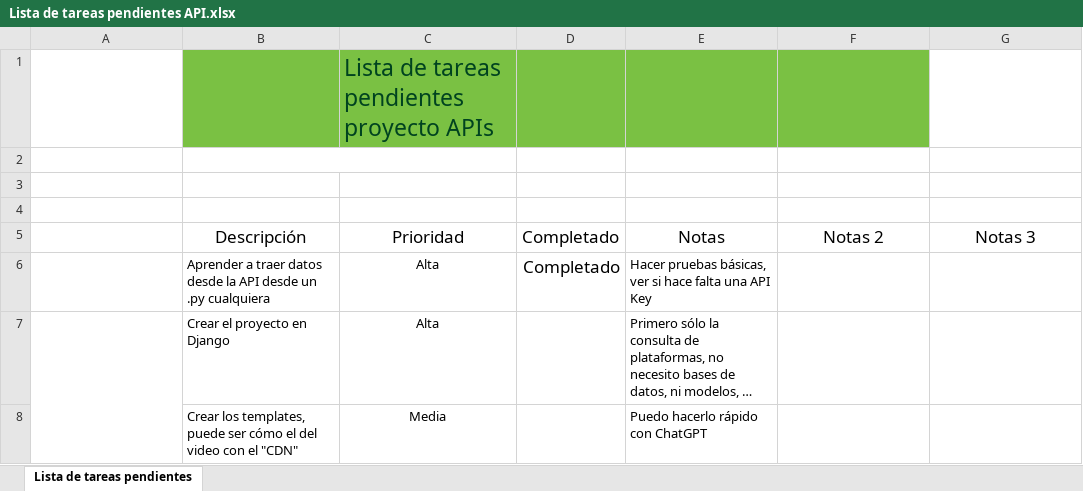
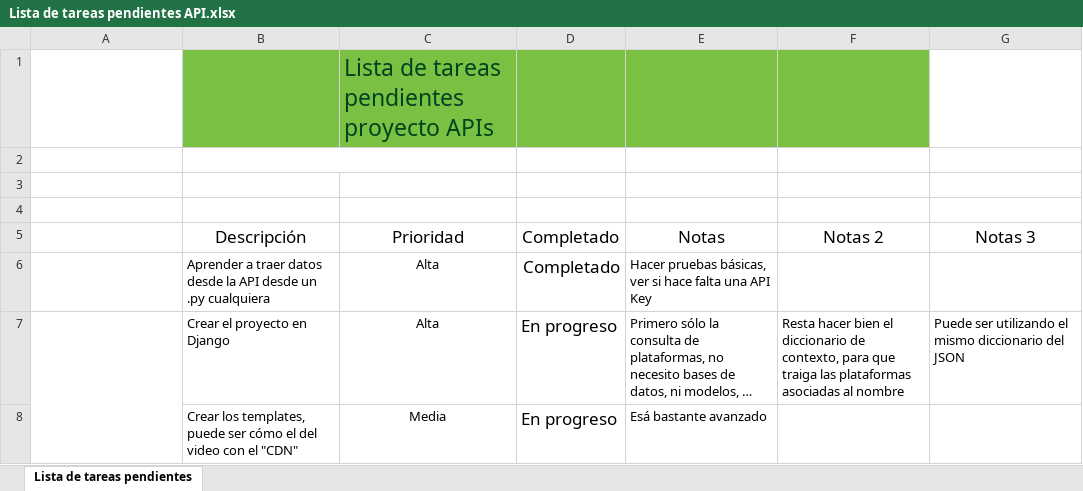
Before and after one commit to JuanesFosch/App-Peliculas, an Excel workbook: Lista de tareas pendientes API.xlsx, sheet Lista de tareas pendientes, drawn as a sheet; long unchanged cells end in …; values as stored, in another font and other column widths than the file's, no borders; charts and pictures and conditional formats and table styles not drawn; the diff names each change by its address in the sheet, - before the commit and + after, or states it on an @@ line.

```diff
--- a/Lista de tareas pendientes API.xlsx (sheet Lista de tareas pendientes)
+++ b/Lista de tareas pendientes API.xlsx (sheet Lista de tareas pendientes)
-D7:D8: (empty)
+D7:D8: En progreso
-F7: (empty)
+F7: Resta hacer bien el diccionario de contexto, para que traiga las plataformas asociadas al nombre
-G7: (empty)
+G7: Puede ser utilizando el mismo diccionario del JSON
-E8: Puedo hacerlo rápido con ChatGPT
+E8: Esá bastante avanzado
```
Also changed, not shown: charts or pictures, 10 other files.
